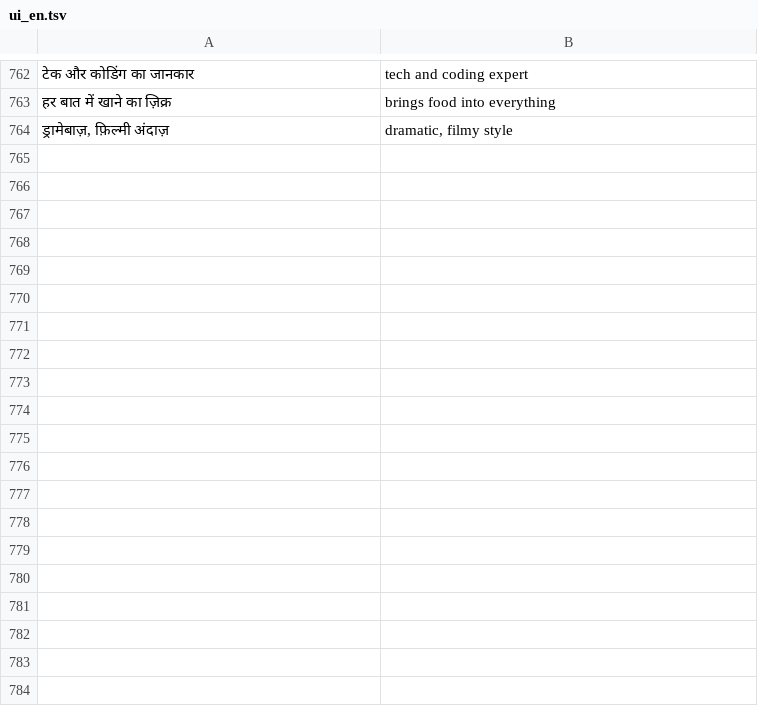
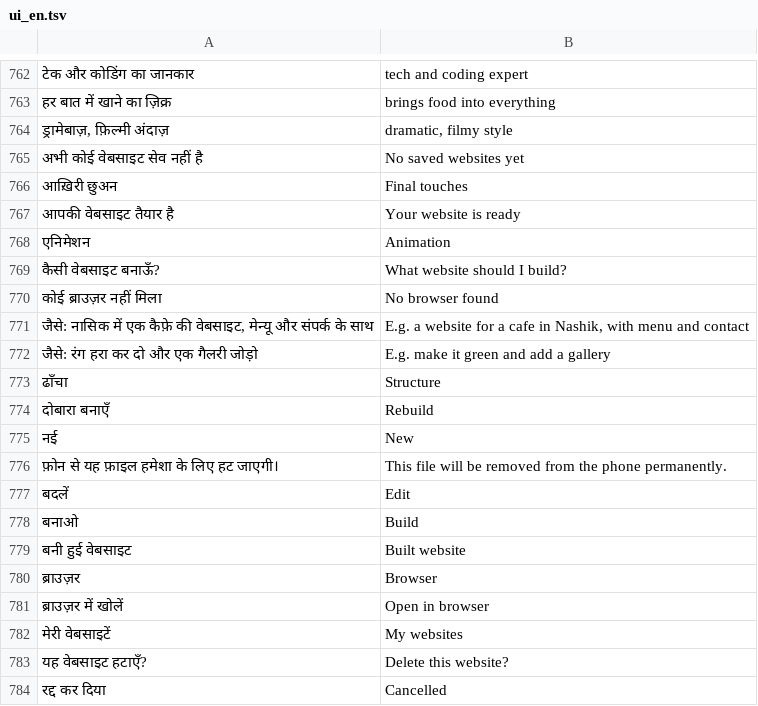
Before and after one commit to rolexdkscreation-max/DK2.0, a TSV file: app/src/main/assets/ui_en.tsv, drawn as a sheet; only a part is shown, gaps mark what is left out; the diff covers the shown part only; the diff names each change by its address in the sheet, - before the commit and + after, or states it on an @@ line.

Commit message:
DK 3.55: Website Forge - बोलकर/लिखकर 3D में बनती वेबसाइट (Part 14)

```diff
--- a/app/src/main/assets/ui_en.tsv
+++ b/app/src/main/assets/ui_en.tsv
+row 765: अभी कोई वेबसाइट सेव नहीं है | No saved websites yet
+row 766: आख़िरी छुअन | Final touches
+row 767: आपकी वेबसाइट तैयार है | Your website is ready
+row 768: एनिमेशन | Animation
+row 769: कैसी वेबसाइट बनाऊँ? | What website should I build?
+row 770: कोई ब्राउज़र नहीं मिला | No browser found
+row 771: जैसे: नासिक में एक कैफ़े की वेबसाइट, मेन्यू और संपर्क के साथ | E.g. a website for a cafe in Nashik, with menu and contact
+row 772: जैसे: रंग हरा कर दो और एक गैलरी जोड़ो | E.g. make it green and add a gallery
+row 773: ढाँचा | Structure
+row 774: दोबारा बनाएँ | Rebuild
+row 775: नई | New
+row 776: फ़ोन से यह फ़ाइल हमेशा के लिए हट जाएगी। | This file will be removed from the phone permanently.
+row 777: बदलें | Edit
+row 778: बनाओ | Build
+row 779: बनी हुई वेबसाइट | Built website
+row 780: ब्राउज़र | Browser
+row 781: ब्राउज़र में खोलें | Open in browser
+row 782: मेरी वेबसाइटें | My websites
+row 783: यह वेबसाइट हटाएँ? | Delete this website?
+row 784: रद्द कर दिया | Cancelled
```
Also changed, not shown: 18 added rows elsewhere in this file, 32 other files.
